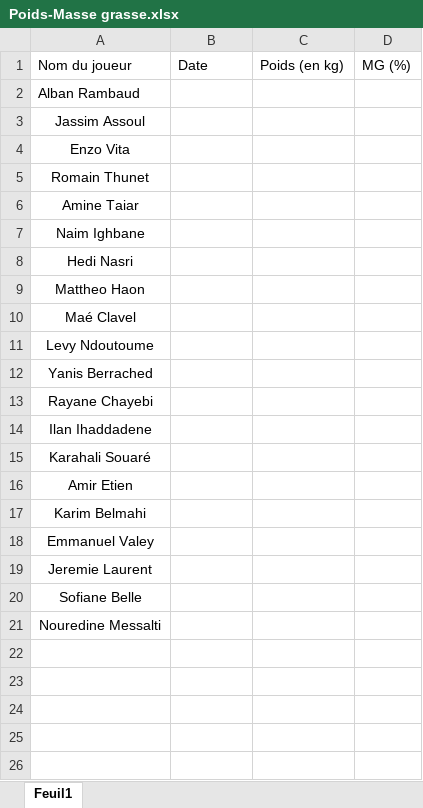
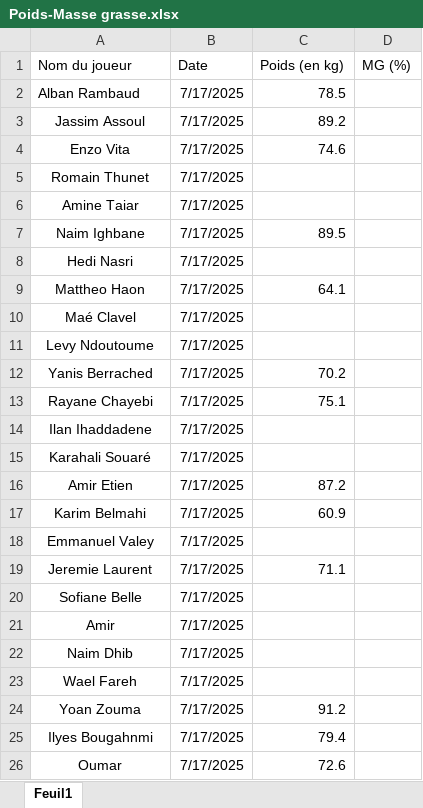
Before and after one commit to Chris15100/lld-app, an Excel workbook: data/Poids-Masse grasse.xlsx, sheet Feuil1, drawn as a sheet; values as stored, in another font and other column widths than the file's, no borders; conditional formats not drawn; removed rows and columns are numbered as before the commit, all else as after; the diff names each change by its address in the sheet, - before the commit and + after, or states it on an @@ line.

```diff
--- a/data/Poids-Masse grasse.xlsx (sheet Feuil1)
+++ b/data/Poids-Masse grasse.xlsx (sheet Feuil1)
-B2:B20 (Date): (empty)
+B2:B20 (Date): 7/17/2025
-C2 (Poids (en kg)): (empty)
+C2 (Poids (en kg)): 78.5
-C3 (Poids (en kg)): (empty)
+C3 (Poids (en kg)): 89.2
-C4 (Poids (en kg)): (empty)
+C4 (Poids (en kg)): 74.6
-C7 (Poids (en kg)): (empty)
+C7 (Poids (en kg)): 89.5
-C9 (Poids (en kg)): (empty)
+C9 (Poids (en kg)): 64.1
-C12 (Poids (en kg)): (empty)
+C12 (Poids (en kg)): 70.2
-C13 (Poids (en kg)): (empty)
+C13 (Poids (en kg)): 75.1
-C16 (Poids (en kg)): (empty)
+C16 (Poids (en kg)): 87.2
-C17 (Poids (en kg)): (empty)
+C17 (Poids (en kg)): 60.9
-C19 (Poids (en kg)): (empty)
+C19 (Poids (en kg)): 71.1
-row 21: Nouredine Messalti
+row 21: Amir | 7/17/2025
+row 22: Naim Dhib | 7/17/2025
+row 23: Wael Fareh | 7/17/2025
+row 24: Yoan Zouma | 7/17/2025 | 91.2
+row 25: Ilyes Bougahnmi | 7/17/2025 | 79.4
+row 26: Oumar | 7/17/2025 | 72.6
```
Also changed, not shown: data/Données GPS Propres.xlsx, data/Informations joueurs.xlsx, 7 other files.
